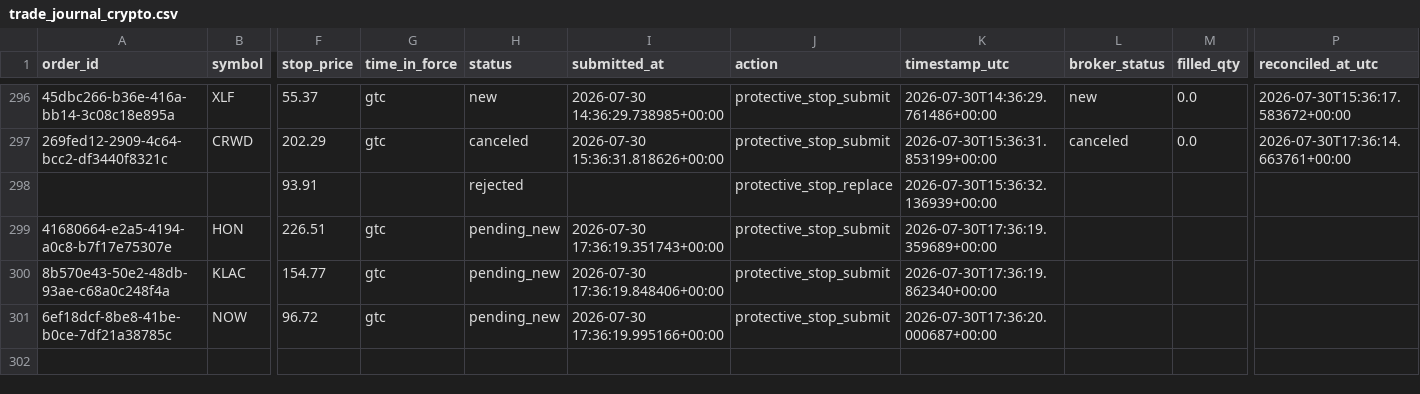
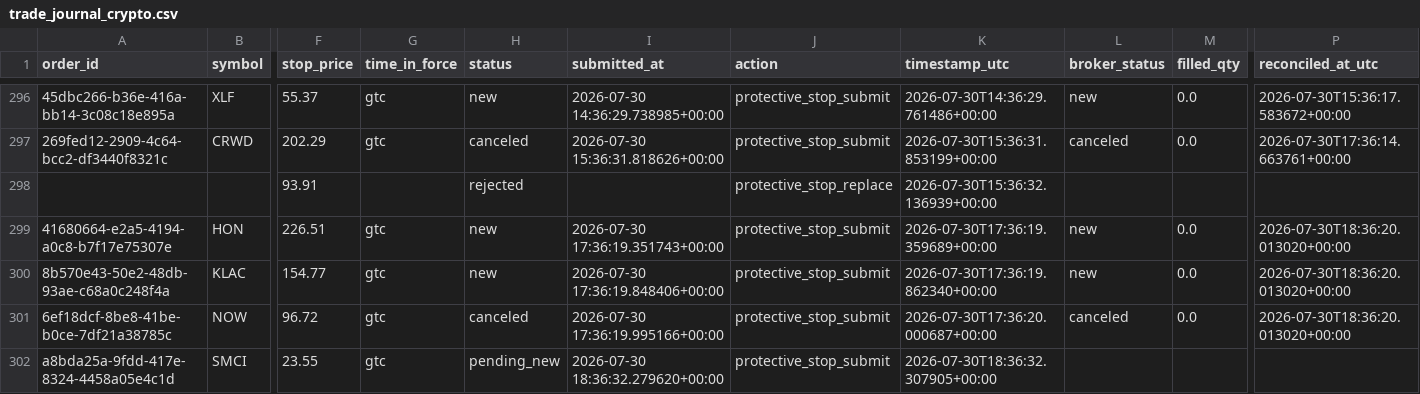
Before and after one commit to 6ixtyn9-sudo/Price, a CSV file: localdata/trade_journal_crypto.csv, drawn as a sheet; only a part is shown, gaps mark what is left out; rows hold the shown columns only; the diff names each change by its address in the sheet, - before the commit and + after, or states it on an @@ line.

```diff
--- a/localdata/trade_journal_crypto.csv
+++ b/localdata/trade_journal_crypto.csv
-H299:H300 (status): pending_new
+H299:H300 (status): new
-L299:L300 (broker_status): (empty)
+L299:L300 (broker_status): new
-M299:M301 (filled_qty): (empty)
+M299:M301 (filled_qty): 0.0
-P299:P301 (reconciled_at_utc): (empty)
+P299:P301 (reconciled_at_utc): 2026-07-30T18:36:20.013020+00:00
-H301 (status): pending_new
+H301 (status): canceled
-L301 (broker_status): (empty)
+L301 (broker_status): canceled
+row 302: a8bda25a-9fdd-417e-8324-4458a05e4c1d | SMCI | 23.55 | gtc | pending_new | 2026-07-30 18:36:32.279620+00:00 | protective_stop_submit | 2026-07-30T18:36:32.307905+00:00
```
Also changed, not shown: 2 other files.
